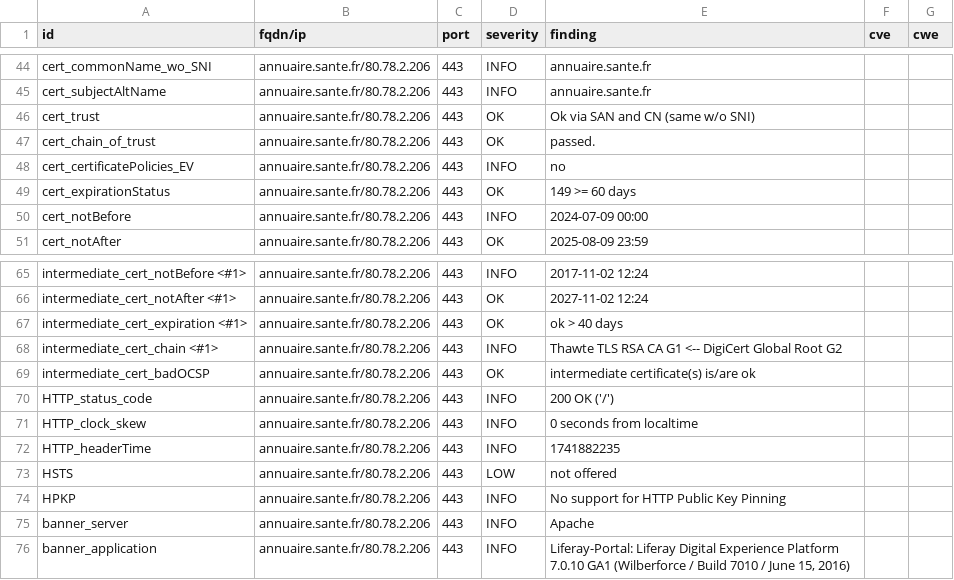
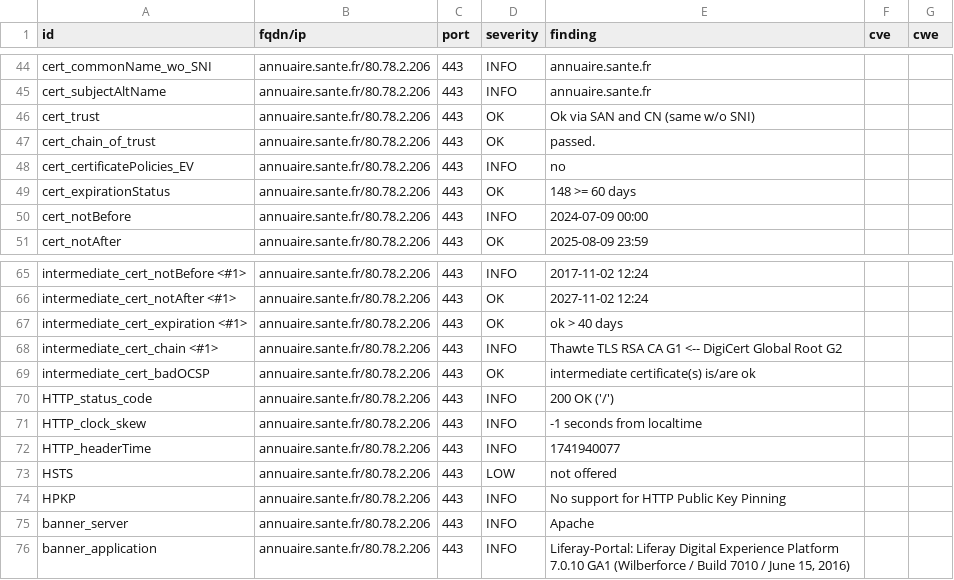
Before and after one commit to ansforge/dashlord_new, a CSV file: results/aHR0cHM6Ly9hbm51YWlyZS5zYW50ZS5mcg==/testssl.csv, drawn as a sheet; only a part is shown, gaps mark what is left out.

```diff
--- a/results/aHR0cHM6Ly9hbm51YWlyZS5zYW50ZS5mcg==/testssl.csv
+++ b/results/aHR0cHM6Ly9hbm51YWlyZS5zYW50ZS5mcg==/testssl.csv
@@ -48,3 +48,3 @@
 "cert_certificatePolicies_EV","annuaire.sante.fr/80.78.2.206","443","INFO","no","",""
-"cert_expirationStatus","annuaire.sante.fr/80.78.2.206","443","OK","149 >= 60 days","",""
+"cert_expirationStatus","annuaire.sante.fr/80.78.2.206","443","OK","148 >= 60 days","",""
 "cert_notBefore","annuaire.sante.fr/80.78.2.206","443","INFO","2024-07-09 00:00","",""
@@ -70,4 +70,4 @@
 "HTTP_status_code","annuaire.sante.fr/80.78.2.206","443","INFO","200 OK ('/')","",""
-"HTTP_clock_skew","annuaire.sante.fr/80.78.2.206","443","INFO","0 seconds from localtime","",""
-"HTTP_headerTime","annuaire.sante.fr/80.78.2.206","443","INFO","1741882235","",""
+"HTTP_clock_skew","annuaire.sante.fr/80.78.2.206","443","INFO","-1 seconds from localtime","",""
+"HTTP_headerTime","annuaire.sante.fr/80.78.2.206","443","INFO","1741940077","",""
 "HSTS","annuaire.sante.fr/80.78.2.206","443","LOW","not offered","",""
```
Also changed, not shown: 7 other files.
